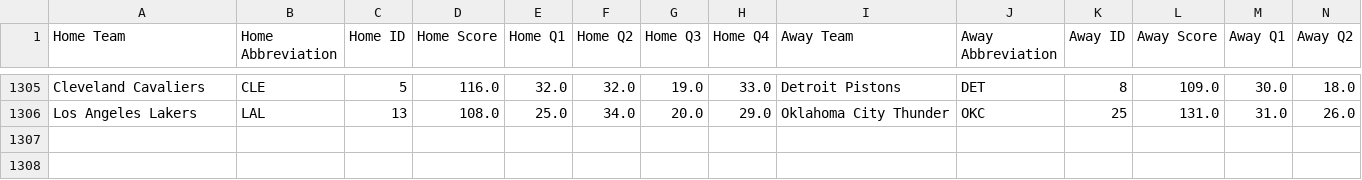
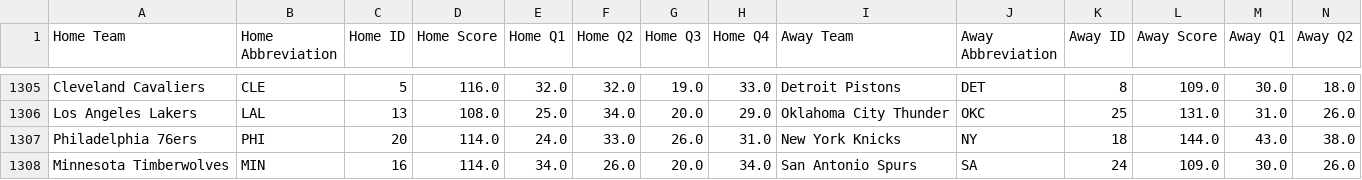
Before and after one commit to andrewscheiner/ScheinerSportsSolutions, a CSV file: data/nba_scores_2025_2026.csv, drawn as a sheet; only a part is shown, gaps mark what is left out; rows hold the shown columns only; the diff names each change by its address in the sheet, - before the commit and + after, or states it on an @@ line.

```diff
--- a/data/nba_scores_2025_2026.csv
+++ b/data/nba_scores_2025_2026.csv
+row 1307: Philadelphia 76ers | PHI | 20 | 114.0 | 24.0 | 33.0 | 26.0 | 31.0 | New York Knicks | NY | 18 | 144.0 | 43.0 | 38.0
+row 1308: Minnesota Timberwolves | MIN | 16 | 114.0 | 34.0 | 26.0 | 20.0 | 34.0 | San Antonio Spurs | SA | 24 | 109.0 | 30.0 | 26.0
```
